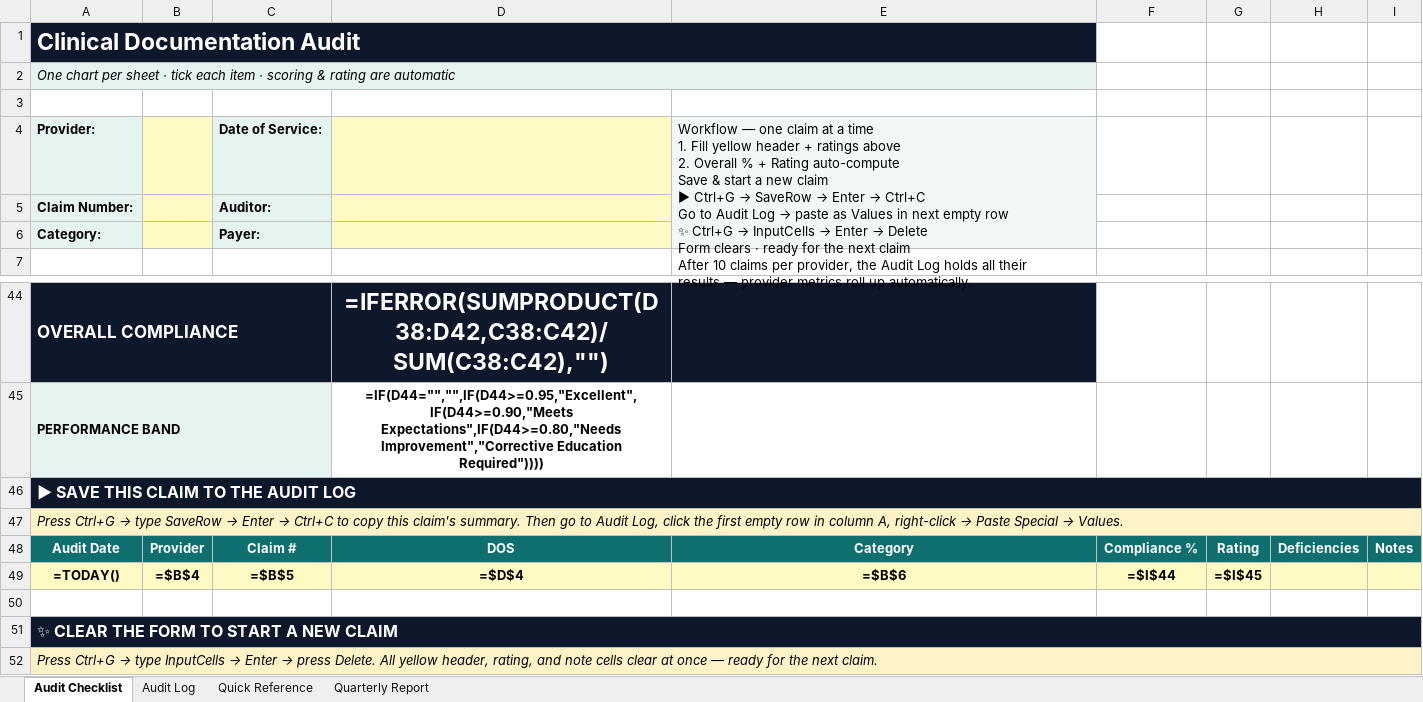
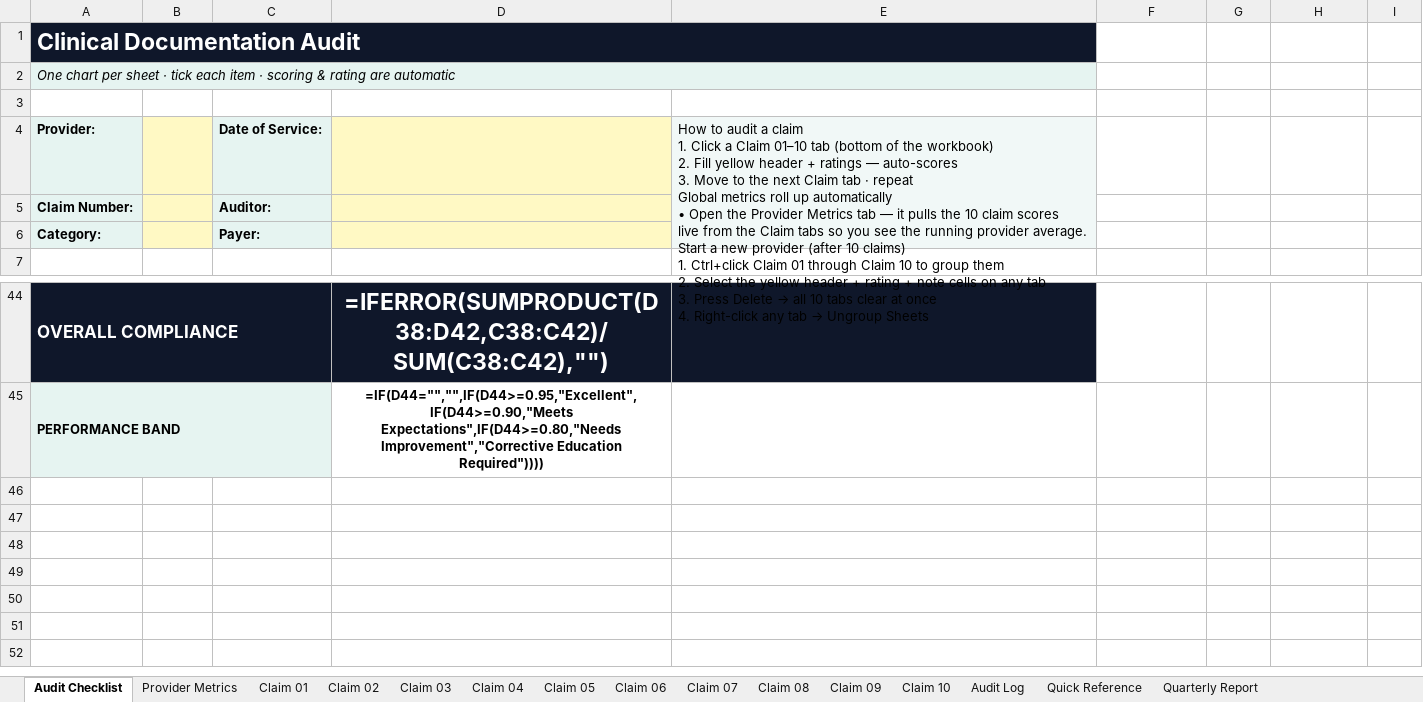
Before and after one commit to ericgalancrc-cmd/Revenue-MD, an Excel workbook: docs/Clinical_Documentation_Audit_Simple.xlsx, sheet Audit Checklist, drawn as a sheet; only a part is shown, gaps mark what is left out; values as stored, in another font and other column widths than the file's, no borders; formulas without a stored value are shown as written; conditional formats not drawn; ↵ is a line break in a cell; the diff names each change by its address in the sheet, - before the commit and + after, or states it on an @@ line.

```diff
--- a/docs/Clinical_Documentation_Audit_Simple.xlsx (sheet Audit Checklist)
+++ b/docs/Clinical_Documentation_Audit_Simple.xlsx (sheet Audit Checklist)
+sheet tab: Provider Metrics
+sheet tab: Claim 01
+sheet tab: Claim 02
+sheet tab: Claim 03
+sheet tab: Claim 04
+sheet tab: Claim 05
+sheet tab: Claim 06
+sheet tab: Claim 07
+sheet tab: Claim 08
+sheet tab: Claim 09
+sheet tab: Claim 10
@@ E4: Workflow — one claim at a time ↵ 1. Fill yellow header + ratings above ↵ 2. Overall % + Rating auto-compute ↵ Save & start a new claim ↵ ▶ Ctrl+G → SaveRow → Enter → Ctrl+C ↵ Go to Audit Log → paste as Values in next empty row ↵ ✨ Ctrl+G → InputCells → Enter → Delete ↵ Form clears · ready for the next claim ↵ After 10 claims per provider, the Audit Log holds all their ↵ results — provider metrics roll up automatically. → How to audit a claim ↵ 1. Click a Claim 01–10 tab (bottom of the workbook) ↵ 2. Fill yellow header + ratings — auto-scores ↵ 3. Move to the next Claim tab · repeat ↵ Global metrics roll up automatically ↵ • Open the Provider Metrics tab — it pulls the 10 claim scores ↵ live from the Claim tabs so you see the running provider average. ↵ Start a new provider (after 10 claims) ↵ 1. Ctrl+click Claim 01 through Claim 10 to group them ↵ 2. Select the yellow header + rating + note cells on any tab ↵ 3. Press Delete → all 10 tabs clear at once ↵ 4. Right-click any tab → Ungroup Sheets @@
-row 46: ▶ SAVE THIS CLAIM TO THE AUDIT LOG
-row 47: Press Ctrl+G → type SaveRow → Enter → Ctrl+C to copy this claim's summary. Then go to Audit Log, click the first empty row in column A, right-click → Paste Special → Values.
-row 48: Audit Date | Provider | Claim # | DOS | Category | Compliance % | Rating | Deficiencies | Notes
-row 49: =TODAY() | =$B$4 | =$B$5 | =$D$4 | =$B$6 | =$I$44 | =$I$45
-row 50: (empty)
-row 51: ✨ CLEAR THE FORM TO START A NEW CLAIM
-row 52: Press Ctrl+G → type InputCells → Enter → press Delete. All yellow header, rating, and note cells clear at once — ready for the next claim.
```
